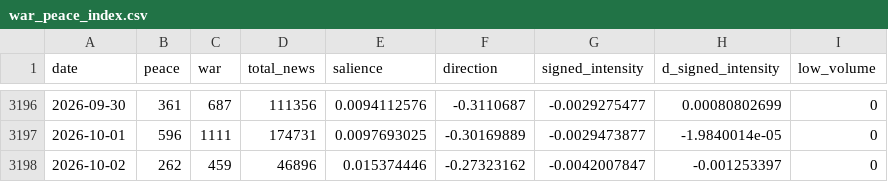
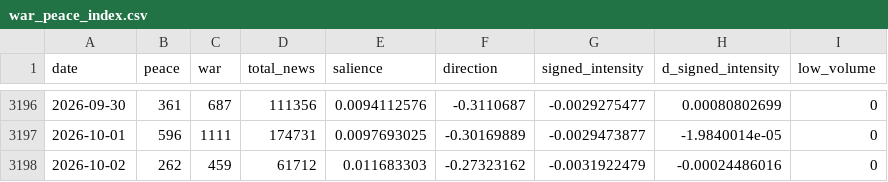
Before and after one commit to DanialSanahurskyj/Personal-Website, a CSV file: data/war_peace_index.csv, drawn as a sheet; only a part is shown, gaps mark what is left out.

Commit message:
Update War-Peace Index 2026-10-06

```diff
--- a/data/war_peace_index.csv
+++ b/data/war_peace_index.csv
@@ -3197,2 +3197,2 @@ date,peace,war,total_news,salience,direction,signed_intensity,d_signed_intensity
 2026-10-01,596,1111,174731,0.0097693025,-0.30169889,-0.0029473877,-1.9840014e-05,0
-2026-10-02,262,459,46896,0.015374446,-0.27323162,-0.0042007847,-0.001253397,0
+2026-10-02,262,459,61712,0.011683303,-0.27323162,-0.0031922479,-0.00024486016,0
```
